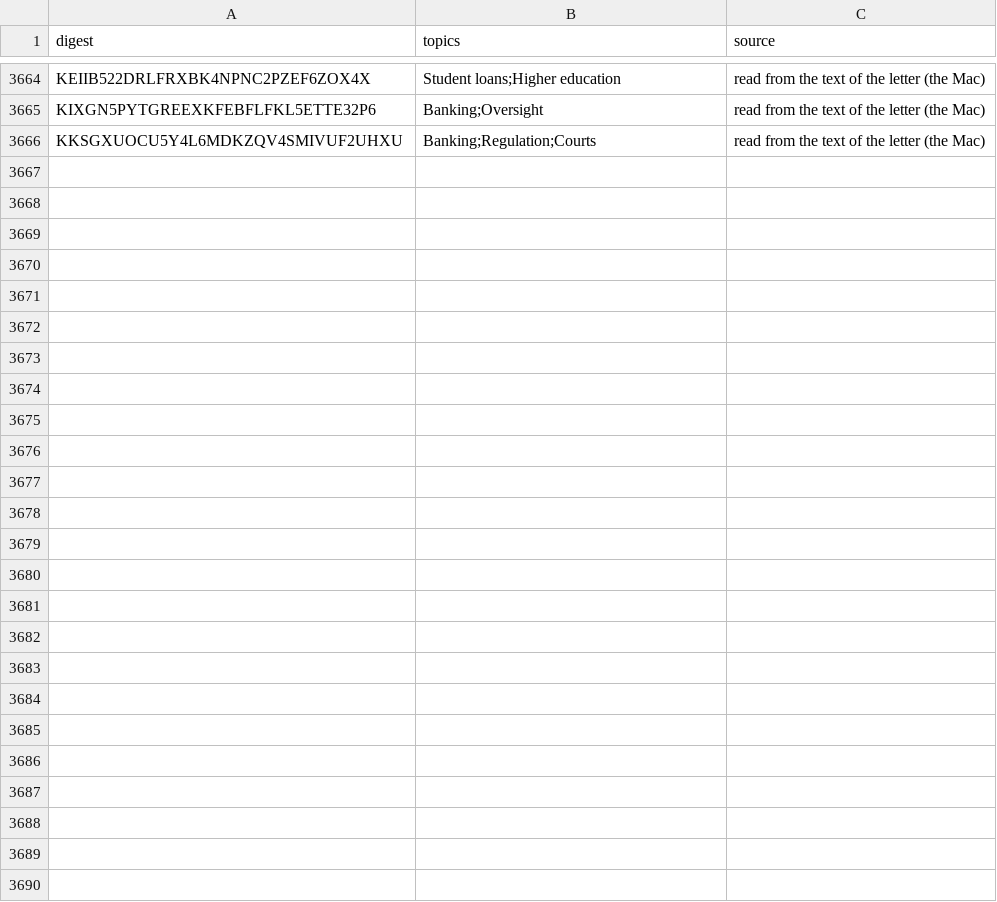
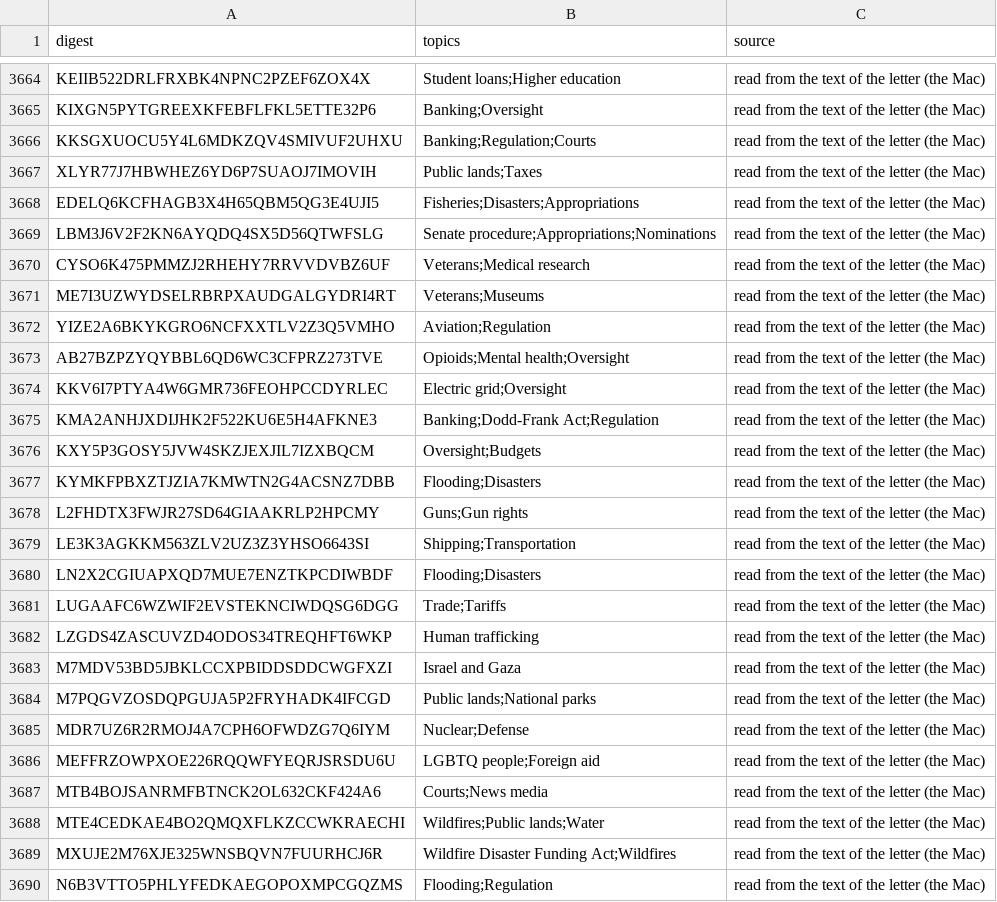
Before and after one commit to Robin-IA/Congressional-Letters-Dev, a CSV file: vocabulary/letter-topics.csv, drawn as a sheet; only a part is shown, gaps mark what is left out.

```diff
--- a/vocabulary/letter-topics.csv
+++ b/vocabulary/letter-topics.csv
@@ -3666 +3666,25 @@ KIXGN5PYTGREEXKFEBFLFKL5ETTE32P6,Banking;Oversight,read from the text of the let
 KKSGXUOCU5Y4L6MDKZQV4SMIVUF2UHXU,Banking;Regulation;Courts,read from the text of the letter (the Mac)
+XLYR77J7HBWHEZ6YD6P7SUAOJ7IMOVIH,Public lands;Taxes,read from the text of the letter (the Mac)
+EDELQ6KCFHAGB3X4H65QBM5QG3E4UJI5,Fisheries;Disasters;Appropriations,read from the text of the letter (the Mac)
+LBM3J6V2F2KN6AYQDQ4SX5D56QTWFSLG,Senate procedure;Appropriations;Nominations,read from the text of the letter (the Mac)
+CYSO6K475PMMZJ2RHEHY7RRVVDVBZ6UF,Veterans;Medical research,read from the text of the letter (the Mac)
+ME7I3UZWYDSELRBRPXAUDGALGYDRI4RT,Veterans;Museums,read from the text of the letter (the Mac)
+YIZE2A6BKYKGRO6NCFXXTLV2Z3Q5VMHO,Aviation;Regulation,read from the text of the letter (the Mac)
+AB27BZPZYQYBBL6QD6WC3CFPRZ273TVE,Opioids;Mental health;Oversight,read from the text of the letter (the Mac)
+KKV6I7PTYA4W6GMR736FEOHPCCDYRLEC,Electric grid;Oversight,read from the text of the letter (the Mac)
+KMA2ANHJXDIJHK2F522KU6E5H4AFKNE3,Banking;Dodd-Frank Act;Regulation,read from the text of the letter (the Mac)
+KXY5P3GOSY5JVW4SKZJEXJIL7IZXBQCM,Oversight;Budgets,read from the text of the letter (the Mac)
+KYMKFPBXZTJZIA7KMWTN2G4ACSNZ7DBB,Flooding;Disasters,read from the text of the letter (the Mac)
+L2FHDTX3FWJR27SD64GIAAKRLP2HPCMY,Guns;Gun rights,read from the text of the letter (the Mac)
+LE3K3AGKKM563ZLV2UZ3Z3YHSO6643SI,Shipping;Transportation,read from the text of the letter (the Mac)
+LN2X2CGIUAPXQD7MUE7ENZTKPCDIWBDF,Flooding;Disasters,read from the text of the letter (the Mac)
+LUGAAFC6WZWIF2EVSTEKNCIWDQSG6DGG,Trade;Tariffs,read from the text of the letter (the Mac)
+LZGDS4ZASCUVZD4ODOS34TREQHFT6WKP,Human trafficking,read from the text of the letter (the Mac)
+M7MDV53BD5JBKLCCXPBIDDSDDCWGFXZI,Israel and Gaza,read from the text of the letter (the Mac)
+M7PQGVZOSDQPGUJA5P2FRYHADK4IFCGD,Public lands;National parks,read from the text of the letter (the Mac)
+MDR7UZ6R2RMOJ4A7CPH6OFWDZG7Q6IYM,Nuclear;Defense,read from the text of the letter (the Mac)
+MEFFRZOWPXOE226RQQWFYEQRJSRSDU6U,LGBTQ people;Foreign aid,read from the text of the letter (the Mac)
+MTB4BOJSANRMFBTNCK2OL632CKF424A6,Courts;News media,read from the text of the letter (the Mac)
+MTE4CEDKAE4BO2QMQXFLKZCCWKRAECHI,Wildfires;Public lands;Water,read from the text of the letter (the Mac)
+MXUJE2M76XJE325WNSBQVN7FUURHCJ6R,Wildfire Disaster Funding Act;Wildfires,read from the text of the letter (the Mac)
+N6B3VTTO5PHLYFEDKAEGOPOXMPCGQZMS,Flooding;Regulation,read from the text of the letter (the Mac)
```
Also changed, not shown: vocabulary/letter-titles.csv, vocabulary/letters-reviewed.csv.
